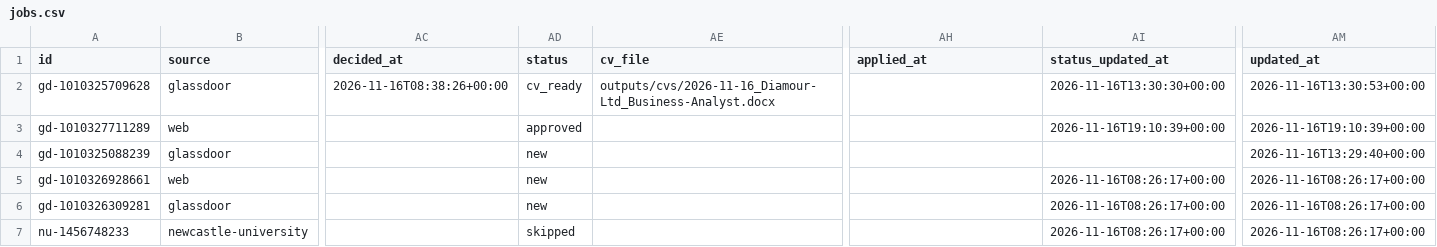
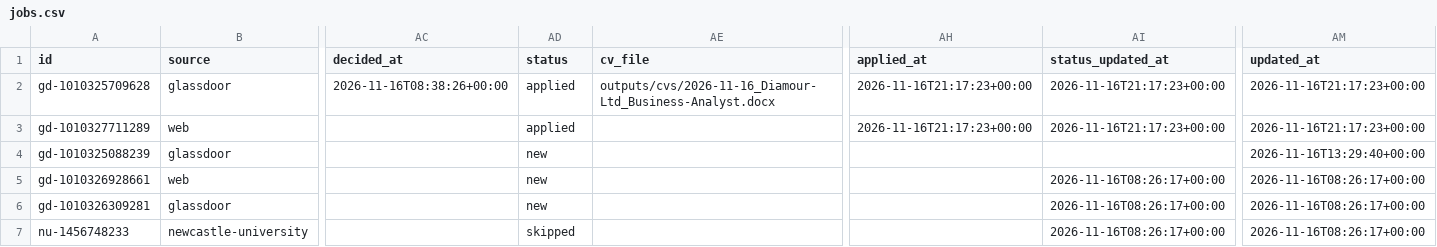
Before and after one commit to Drvptl2106/jobs, a CSV file: data/jobs.csv, drawn as a sheet; only a part is shown, gaps mark what is left out; the diff names each change by its address in the sheet, - before the commit and + after, or states it on an @@ line.

```diff
--- a/data/jobs.csv
+++ b/data/jobs.csv
-AD2 (status): cv_ready
+AD2 (status): applied
-AH2:AH3 (applied_at): (empty)
+AH2:AH3 (applied_at): 2026-11-16T21:17:23+00:00
-AI2 (status_updated_at): 2026-11-16T13:30:30+00:00
+AI2 (status_updated_at): 2026-11-16T21:17:23+00:00
-AM2 (updated_at): 2026-11-16T13:30:53+00:00
+AM2 (updated_at): 2026-11-16T21:17:23+00:00
-AD3 (status): approved
+AD3 (status): applied
-AI3 (status_updated_at): 2026-11-16T19:10:39+00:00
+AI3 (status_updated_at): 2026-11-16T21:17:23+00:00
-AM3 (updated_at): 2026-11-16T19:10:39+00:00
+AM3 (updated_at): 2026-11-16T21:17:23+00:00
```
Also changed, not shown: data/applied.csv, 1 other file.
